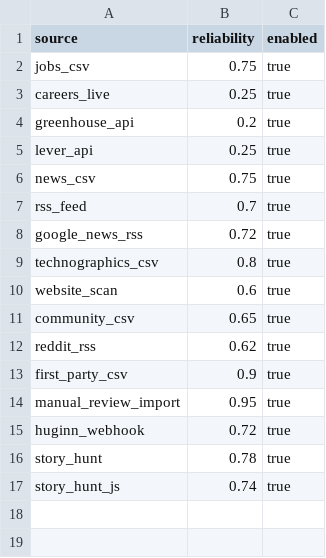
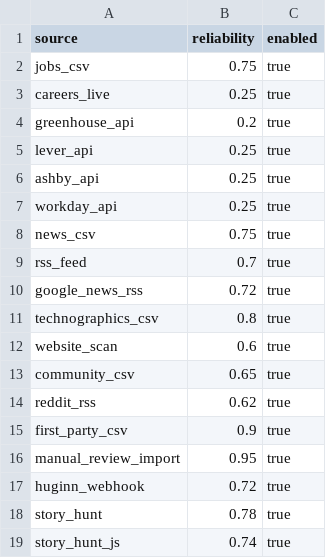
Before and after one commit to Riyami28/signals, a CSV file: config/source_registry.csv, drawn as a sheet; the diff names each change by its address in the sheet, - before the commit and + after, or states it on an @@ line.

```diff
--- a/config/source_registry.csv
+++ b/config/source_registry.csv
+row 6: ashby_api | 0.25 | true
+row 7: workday_api | 0.25 | true
```
Also changed, not shown: 40 other files.
